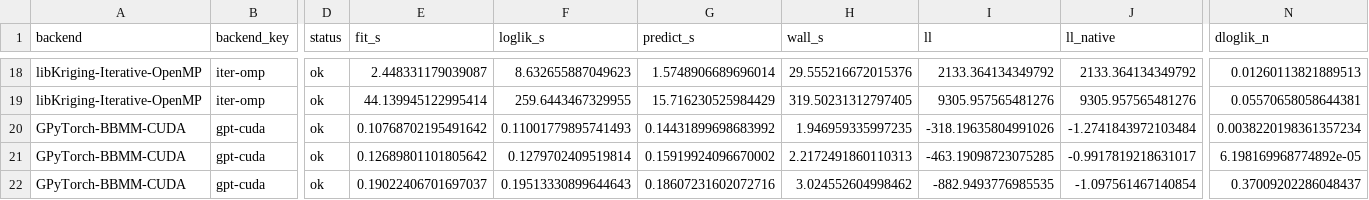
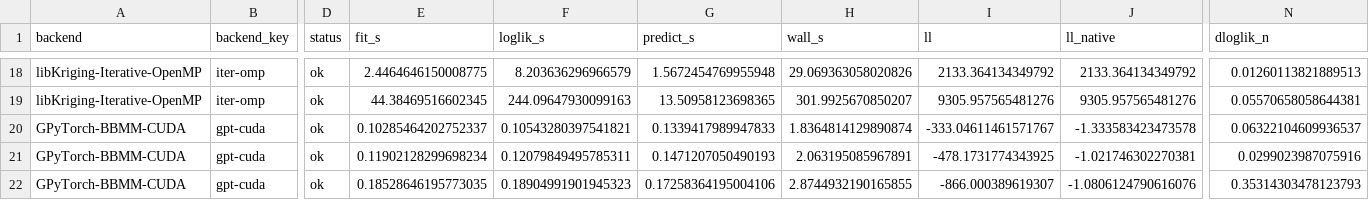
Before and after one commit to libKriging/libKriging, a CSV file: bench/gpu/results/NVIDIA-GeForce-RTX-2080-Super__Intel-Core-i9-10900K.csv, drawn as a sheet; only a part is shown, gaps mark what is left out; the diff covers the shown part only; the diff names each change by its address in the sheet, - before the commit and + after, or states it on an @@ line.

```diff
--- a/bench/gpu/results/NVIDIA-GeForce-RTX-2080-Super__Intel-Core-i9-10900K.csv
+++ b/bench/gpu/results/NVIDIA-GeForce-RTX-2080-Super__Intel-Core-i9-10900K.csv
-E18 (fit_s): 2.448331179039087
+E18 (fit_s): 2.4464646150008775
-F18 (loglik_s): 8.632655887049623
+F18 (loglik_s): 8.203636296966579
-G18 (predict_s): 1.5748906689696014
+G18 (predict_s): 1.5672454769955948
-H18 (wall_s): 29.555216672015376
+H18 (wall_s): 29.069363058020826
-E19 (fit_s): 44.139945122995414
+E19 (fit_s): 44.38469516602345
-F19 (loglik_s): 259.6443467329955
+F19 (loglik_s): 244.09647930099163
-G19 (predict_s): 15.716230525984429
+G19 (predict_s): 13.50958123698365
-H19 (wall_s): 319.50231312797405
+H19 (wall_s): 301.9925670850207
-E20 (fit_s): 0.10768702195491642
+E20 (fit_s): 0.10285464202752337
-F20 (loglik_s): 0.11001779895741493
+F20 (loglik_s): 0.10543280397541821
-G20 (predict_s): 0.14431899698683992
+G20 (predict_s): 0.1339417989947833
-H20 (wall_s): 1.946959335997235
+H20 (wall_s): 1.8364814129890874
-I20 (ll): -318.19635804991026
+I20 (ll): -333.04611461571767
-J20 (ll_native): -1.2741843972103484
+J20 (ll_native): -1.333583423473578
-N20 (dloglik_n): 0.0038220198361357234
+N20 (dloglik_n): 0.06322104609936537
-E21 (fit_s): 0.12689801101805642
+E21 (fit_s): 0.11902128299698234
-F21 (loglik_s): 0.1279702409519814
+F21 (loglik_s): 0.12079849495785311
-G21 (predict_s): 0.15919924096670002
+G21 (predict_s): 0.1471207050490193
-H21 (wall_s): 2.2172491860110313
+H21 (wall_s): 2.063195085967891
-I21 (ll): -463.19098723075285
+I21 (ll): -478.1731774343925
-J21 (ll_native): -0.9917819218631017
+J21 (ll_native): -1.021746302270381
-N21 (dloglik_n): 6.198169968774892e-05
+N21 (dloglik_n): 0.0299023987075916
-E22 (fit_s): 0.19022406701697037
+E22 (fit_s): 0.18528646195773035
-F22 (loglik_s): 0.19513330899644643
+F22 (loglik_s): 0.18904991901945323
-G22 (predict_s): 0.18607231602072716
+G22 (predict_s): 0.17258364195004106
-H22 (wall_s): 3.024552604998462
+H22 (wall_s): 2.8744932190165855
-I22 (ll): -882.9493776985535
+I22 (ll): -866.000389619307
-J22 (ll_native): -1.097561467140854
+J22 (ll_native): -1.0806124790616076
-N22 (dloglik_n): 0.37009202286048437
+N22 (dloglik_n): 0.35314303478123793
```
Also changed, not shown: 168 edited cells elsewhere in this file, 1 other file.
